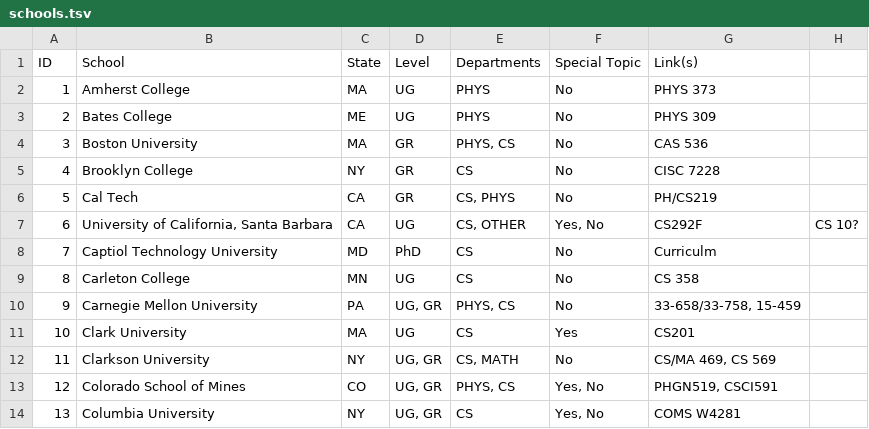
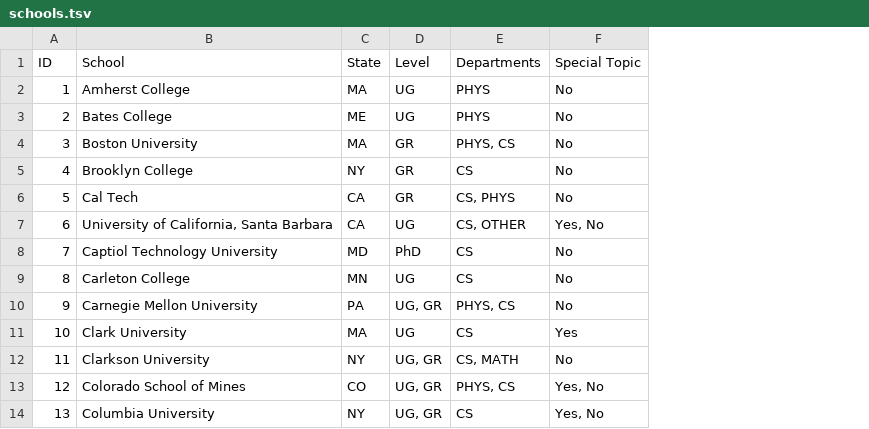
Before and after one commit to lbiv4/Quantum-Computing-Course-Data, a TSV file: schools.tsv, drawn as a sheet; only a part is shown; the diff names each change by its address in the sheet, - before the commit and + after, or states it on an @@ line.

```diff
--- a/schools.tsv
+++ b/schools.tsv
-column G (Link(s)), rows 2-14: PHYS 373 | PHYS 309 | CAS 536 | CISC 7228 | PH/CS219 | CS292F | Curriculm | CS 358 | 33-658/33-758, 15-459 | CS201 | CS/MA 469, CS 569 | PHGN519, CSCI591 | COMS W4281
-column H, row 7: CS 10?
```
Also changed, not shown: courses.tsv.
